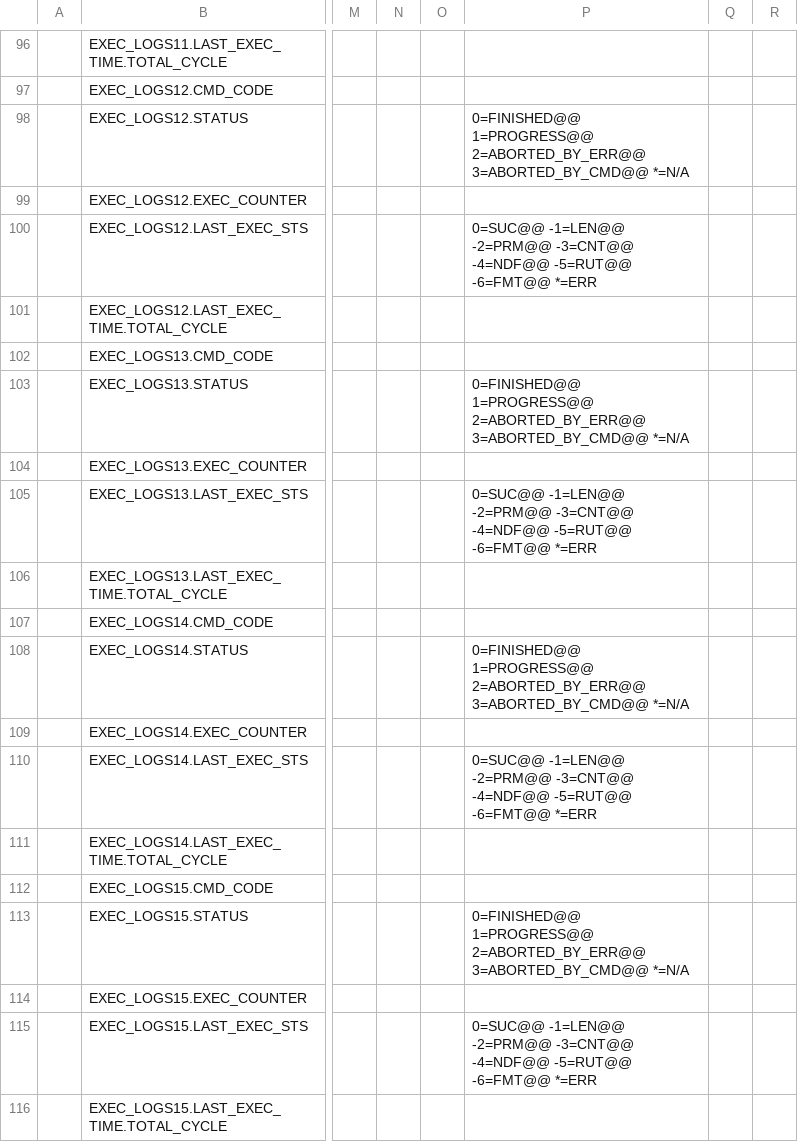
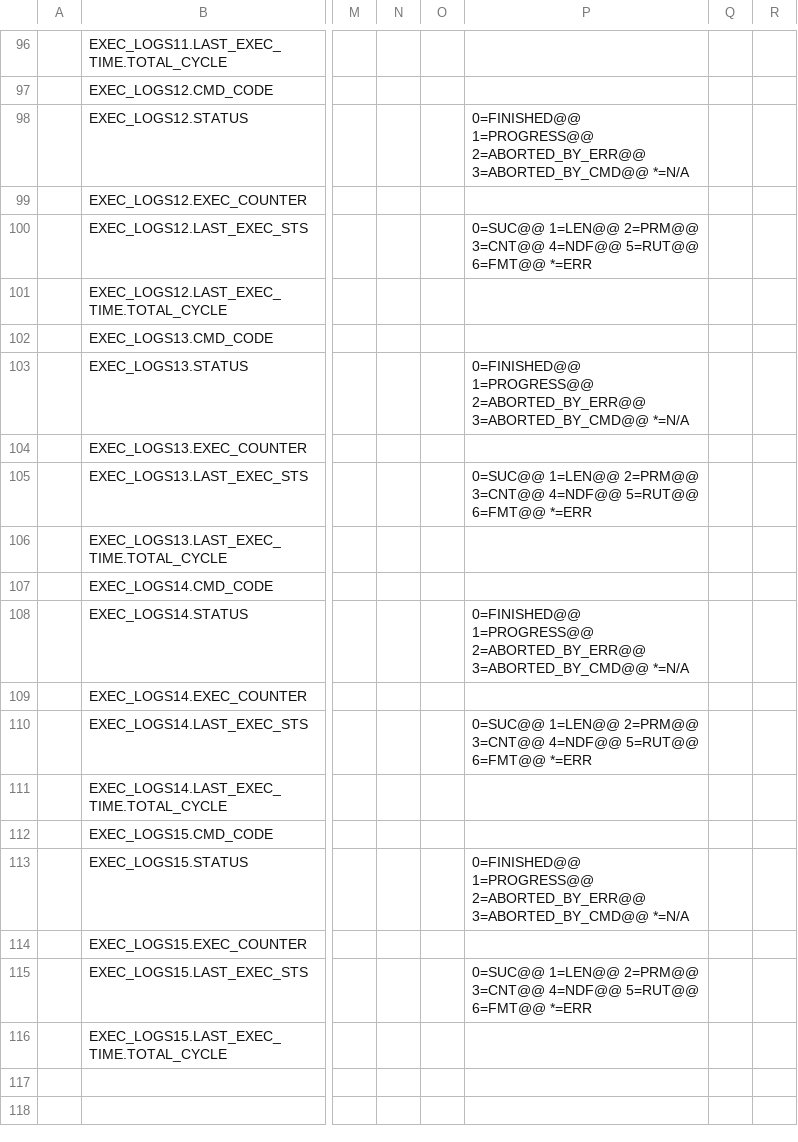
Before and after one commit to ut-issl/c2a-core, a CSV file: Examples/minimum_user_for_s2e/src/src_user/Settings/TlmCmd/DataBase/TLM_DB/SAMPLE_MOBC_TLM_DB_DCU.csv, drawn as a sheet; only a part is shown, gaps mark what is left out; the diff covers the shown part only; the diff names each change by its address in the sheet, - before the commit and + after, or states it on an @@ line.

```diff
--- a/Examples/minimum_user_for_s2e/src/src_user/Settings/TlmCmd/DataBase/TLM_DB/SAMPLE_MOBC_TLM_DB_DCU.csv
+++ b/Examples/minimum_user_for_s2e/src/src_user/Settings/TlmCmd/DataBase/TLM_DB/SAMPLE_MOBC_TLM_DB_DCU.csv
-P100: 0=SUC@@ -1=LEN@@ -2=PRM@@ -3=CNT@@ -4=NDF@@ -5=RUT@@ -6=FMT@@ *=ERR
+P100: 0=SUC@@ 1=LEN@@ 2=PRM@@ 3=CNT@@ 4=NDF@@ 5=RUT@@ 6=FMT@@ *=ERR
-P105: 0=SUC@@ -1=LEN@@ -2=PRM@@ -3=CNT@@ -4=NDF@@ -5=RUT@@ -6=FMT@@ *=ERR
+P105: 0=SUC@@ 1=LEN@@ 2=PRM@@ 3=CNT@@ 4=NDF@@ 5=RUT@@ 6=FMT@@ *=ERR
-P110: 0=SUC@@ -1=LEN@@ -2=PRM@@ -3=CNT@@ -4=NDF@@ -5=RUT@@ -6=FMT@@ *=ERR
+P110: 0=SUC@@ 1=LEN@@ 2=PRM@@ 3=CNT@@ 4=NDF@@ 5=RUT@@ 6=FMT@@ *=ERR
-P115: 0=SUC@@ -1=LEN@@ -2=PRM@@ -3=CNT@@ -4=NDF@@ -5=RUT@@ -6=FMT@@ *=ERR
+P115: 0=SUC@@ 1=LEN@@ 2=PRM@@ 3=CNT@@ 4=NDF@@ 5=RUT@@ 6=FMT@@ *=ERR
```
Also changed, not shown: 12 edited cells elsewhere in this file, Examples/minimum_user_for_s2e/src/src_user/Settings/TlmCmd/DataBase/TLM_DB/calced_data/SAMPLE_MOBC_TLM_DB_MOBC.csv.
